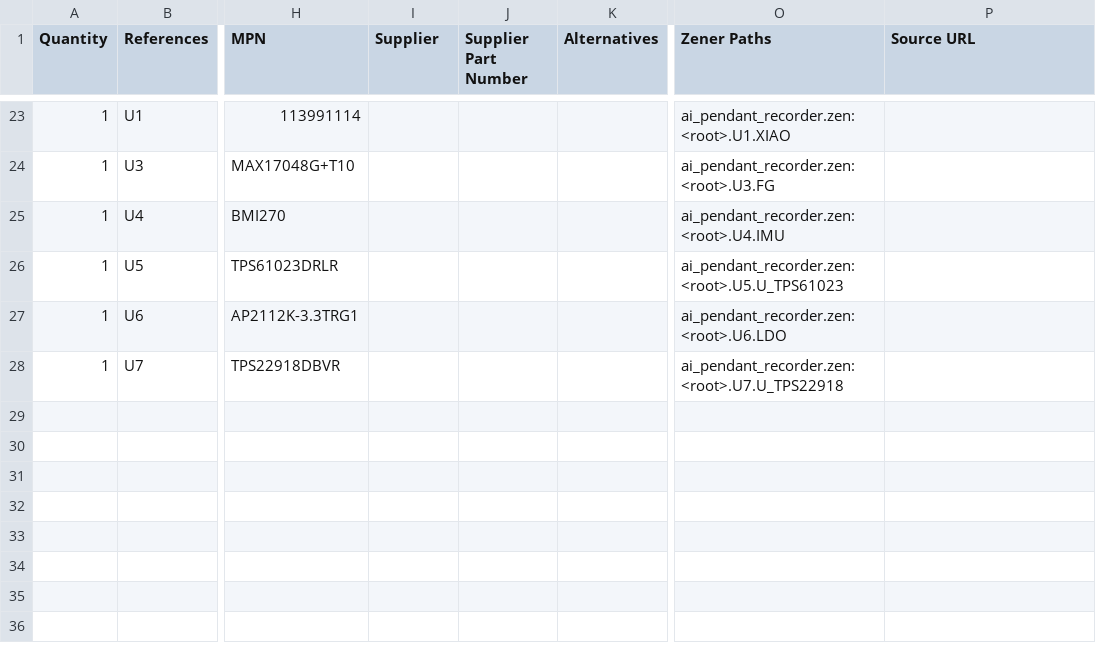
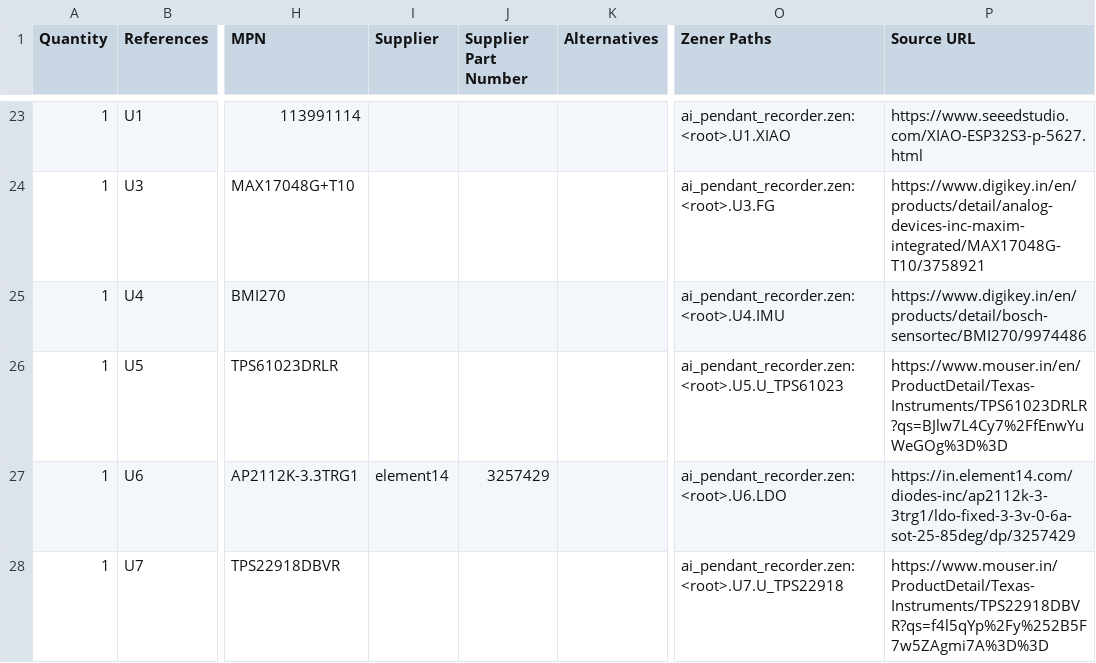
Before and after one commit to embedrapp/ai-pendant-recorder, a CSV file: pcb/bom.csv, drawn as a sheet; only a part is shown, gaps mark what is left out; the diff covers the shown part only; the diff names each change by its address in the sheet, - before the commit and + after, or states it on an @@ line.

```diff
--- a/pcb/bom.csv
+++ b/pcb/bom.csv
-P23 (Source URL): (empty)
+P23 (Source URL): https://www.seeedstudio.com/XIAO-ESP32S3-p-5627.html
-P24 (Source URL): (empty)
+P24 (Source URL): https://www.digikey.in/en/products/detail/analog-devices-inc-maxim-integrated/MAX17048G-T10/3758921
-P25 (Source URL): (empty)
+P25 (Source URL): https://www.digikey.in/en/products/detail/bosch-sensortec/BMI270/9974486
-P26 (Source URL): (empty)
+P26 (Source URL): https://www.mouser.in/en/ProductDetail/Texas-Instruments/TPS61023DRLR?qs=BJlw7L4Cy7%2FfEnwYuWeGOg%3D%3D
-I27 (Supplier): (empty)
+I27 (Supplier): element14
-J27 (Supplier Part Number): (empty)
+J27 (Supplier Part Number): 3257429
-P27 (Source URL): (empty)
+P27 (Source URL): https://in.element14.com/diodes-inc/ap2112k-3-3trg1/ldo-fixed-3-3v-0-6a-sot-25-85deg/dp/3257429
-P28 (Source URL): (empty)
+P28 (Source URL): https://www.mouser.in/ProductDetail/Texas-Instruments/TPS22918DBVR?qs=f4l5qYp%2Fy%252B5F7w5ZAgmi7A%3D%3D
```
Also changed, not shown: 33 edited cells elsewhere in this file, 31 other files.
